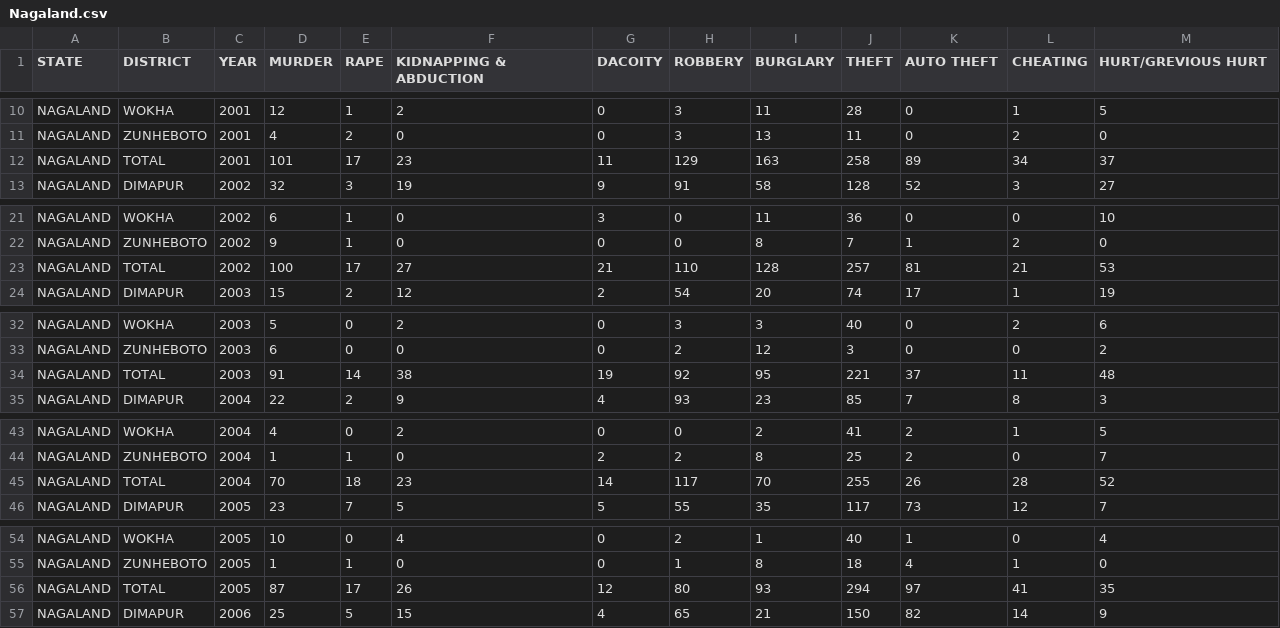
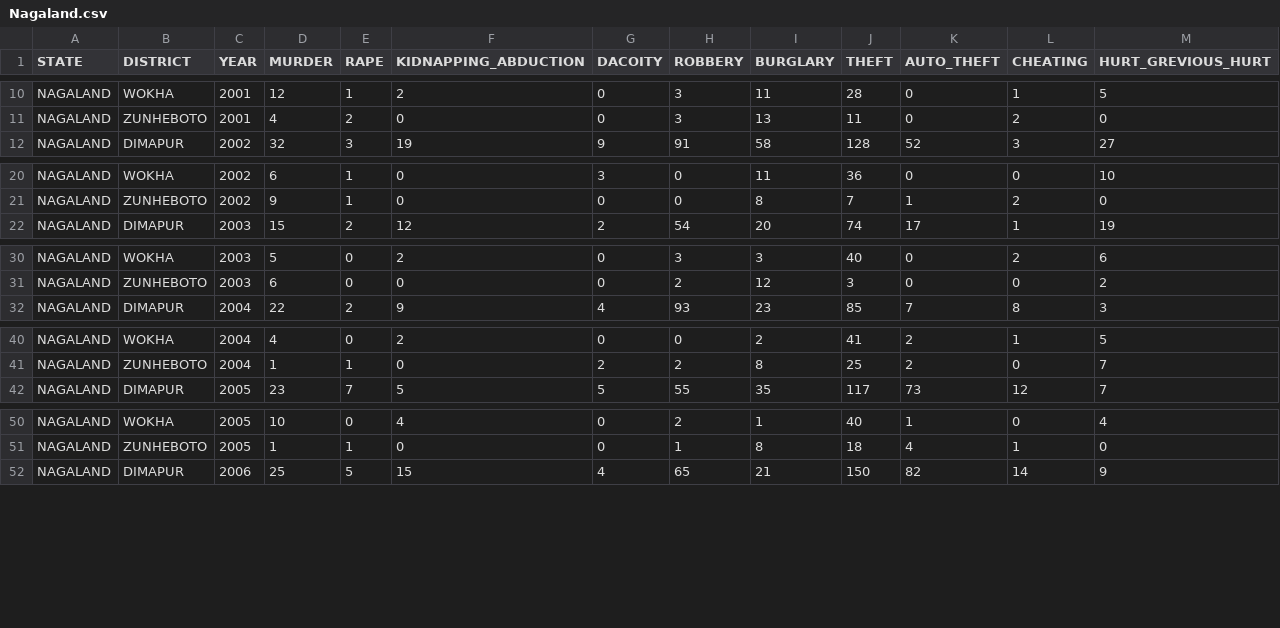
Before and after one commit to biswajit-debnath/Crime_Analyz_backend, a CSV file: Nagaland.csv, drawn as a sheet; only a part is shown, gaps mark what is left out; the diff covers the shown part only.

```diff
--- a/Nagaland.csv
+++ b/Nagaland.csv
@@ -1 +1 @@
-STATE,DISTRICT,YEAR,MURDER,RAPE,KIDNAPPING & ABDUCTION,DACOITY,ROBBERY,BURGLARY,THEFT,AUTO THEFT,CHEATING,HURT/GREVIOUS HURT
+STATE,DISTRICT,YEAR,MURDER,RAPE,KIDNAPPING_ABDUCTION,DACOITY,ROBBERY,BURGLARY,THEFT,AUTO_THEFT,CHEATING,HURT_GREVIOUS_HURT
@@ -11,3 +11,2 @@ NAGALAND,WOKHA,2001,12,1,2,0,3,11,28,0,1,5
 NAGALAND,ZUNHEBOTO,2001,4,2,0,0,3,13,11,0,2,0
-NAGALAND,TOTAL,2001,101,17,23,11,129,163,258,89,34,37
 NAGALAND,DIMAPUR,2002,32,3,19,9,91,58,128,52,3,27
@@ -22,3 +21,2 @@ NAGALAND,WOKHA,2002,6,1,0,3,0,11,36,0,0,10
 NAGALAND,ZUNHEBOTO,2002,9,1,0,0,0,8,7,1,2,0
-NAGALAND,TOTAL,2002,100,17,27,21,110,128,257,81,21,53
 NAGALAND,DIMAPUR,2003,15,2,12,2,54,20,74,17,1,19
@@ -33,3 +31,2 @@ NAGALAND,WOKHA,2003,5,0,2,0,3,3,40,0,2,6
 NAGALAND,ZUNHEBOTO,2003,6,0,0,0,2,12,3,0,0,2
-NAGALAND,TOTAL,2003,91,14,38,19,92,95,221,37,11,48
 NAGALAND,DIMAPUR,2004,22,2,9,4,93,23,85,7,8,3
@@ -44,3 +41,2 @@ NAGALAND,WOKHA,2004,4,0,2,0,0,2,41,2,1,5
 NAGALAND,ZUNHEBOTO,2004,1,1,0,2,2,8,25,2,0,7
-NAGALAND,TOTAL,2004,70,18,23,14,117,70,255,26,28,52
 NAGALAND,DIMAPUR,2005,23,7,5,5,55,35,117,73,12,7
@@ -55,3 +51,2 @@ NAGALAND,WOKHA,2005,10,0,4,0,2,1,40,1,0,4
 NAGALAND,ZUNHEBOTO,2005,1,1,0,0,1,8,18,4,1,0
-NAGALAND,TOTAL,2005,87,17,26,12,80,93,294,97,41,35
 NAGALAND,DIMAPUR,2006,25,5,15,4,65,21,150,82,14,9
```
Also changed, not shown: 7 removed rows elsewhere in this file, Arunachal.csv, Assam.csv, 5 other files.
